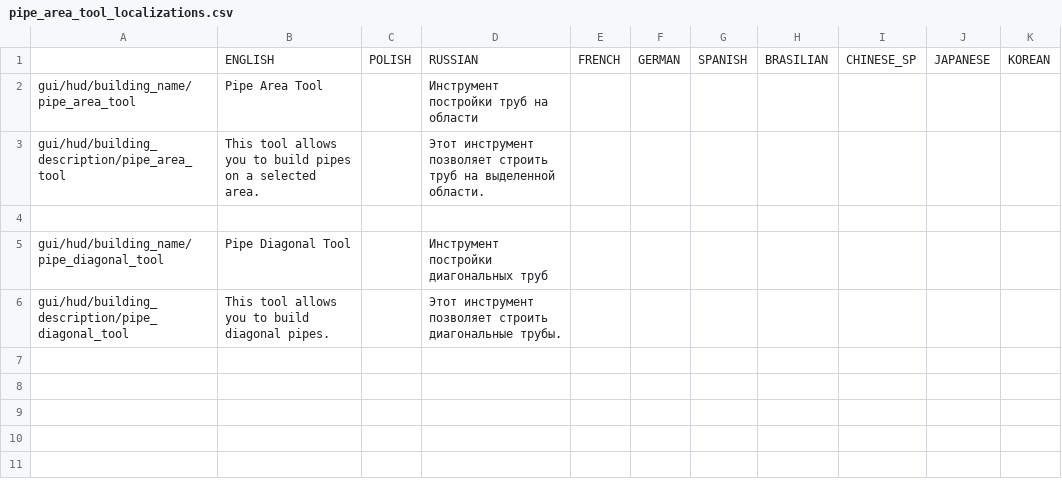
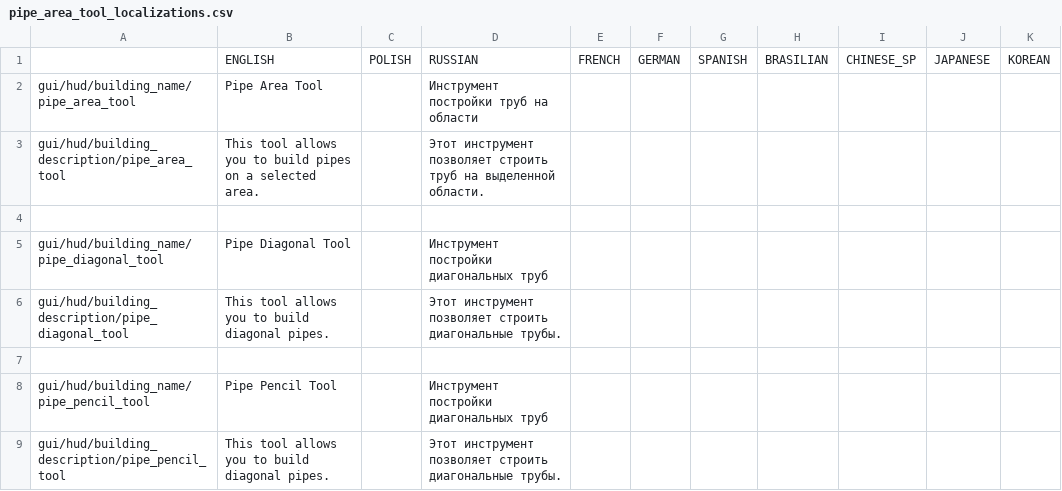
Before and after one commit to PonomarevDmitry/RiftbreakersMods, a CSV file: PipeTools/gui/pipe_area_tool_localizations.csv, drawn as a sheet.

Commit message:
PipeTools. Pipe pencil.

```diff
--- a/PipeTools/gui/pipe_area_tool_localizations.csv
+++ b/PipeTools/gui/pipe_area_tool_localizations.csv
@@ -6 +6,4 @@ gui/hud/building_name/pipe_diagonal_tool;Pipe Diagonal Tool;;Инструмен
 gui/hud/building_description/pipe_diagonal_tool;This tool allows you to build diagonal pipes.;;Этот инструмент позволяет строить диагональные трубы.;;;;;;;
+;;;;;;;;;;
+gui/hud/building_name/pipe_pencil_tool;Pipe Pencil Tool;;Инструмент постройки диагональных труб;;;;;;;
+gui/hud/building_description/pipe_pencil_tool;This tool allows you to build diagonal pipes.;;Этот инструмент позволяет строить диагональные трубы.;;;;;;;
```
Also changed, not shown: 6 other files.
